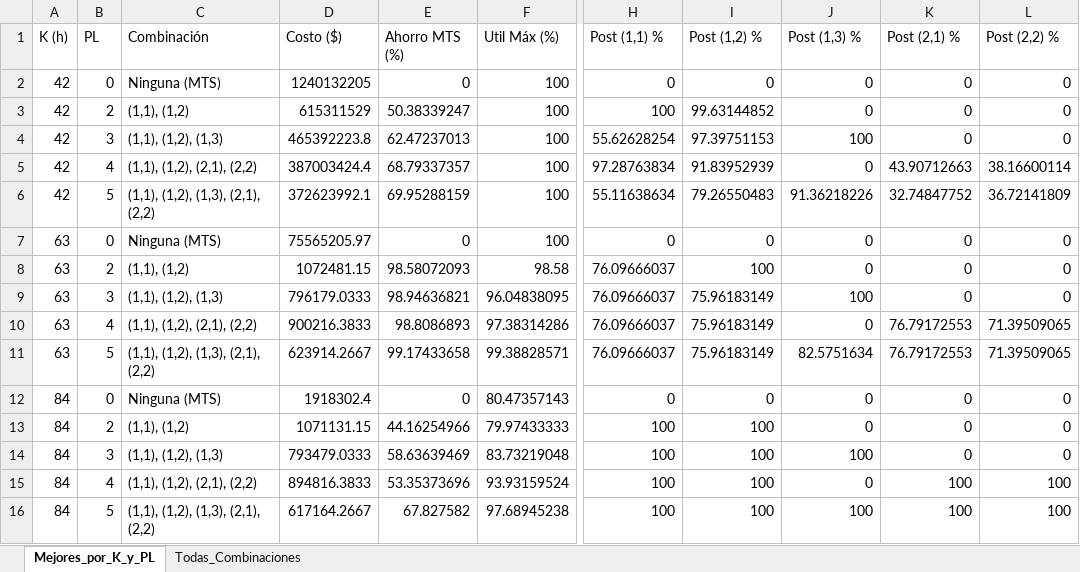
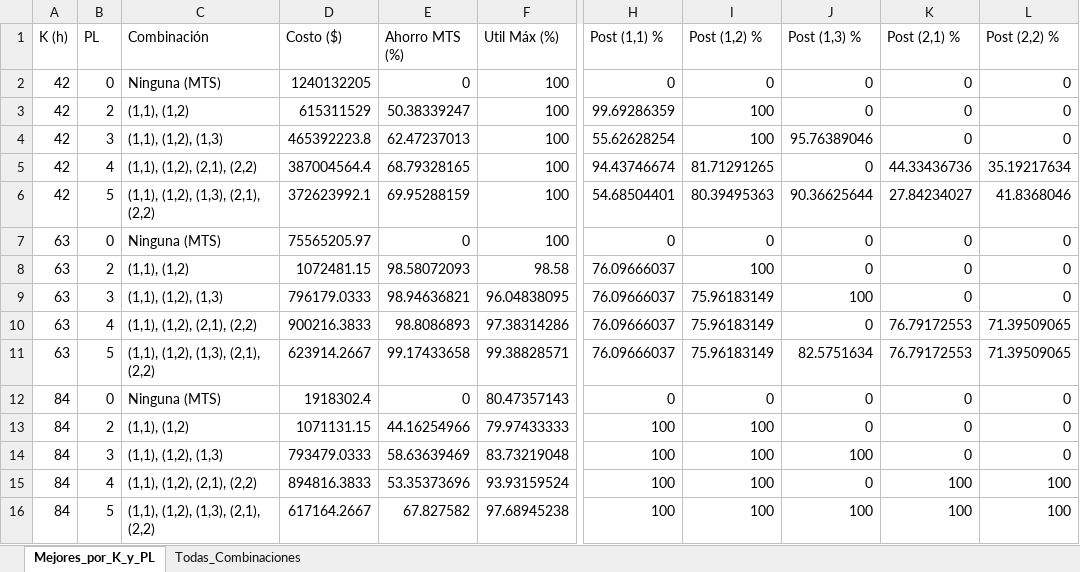
Before and after one commit to Ita033/G27-Postergacion-del-Etiquetado, an Excel workbook: out_3_etiquetas_y_tasa_sku.xlsx, sheet Mejores_por_K_y_PL, drawn as a sheet; only a part is shown, gaps mark what is left out; values as stored, in another font and other column widths than the file's, no borders; the diff names each change by its address in the sheet, - before the commit and + after, or states it on an @@ line.

```diff
--- a/out_3_etiquetas_y_tasa_sku.xlsx (sheet Mejores_por_K_y_PL)
+++ b/out_3_etiquetas_y_tasa_sku.xlsx (sheet Mejores_por_K_y_PL)
-H3 (Post (1,1) %): 100
+H3 (Post (1,1) %): 99.69286359
-I3 (Post (1,2) %): 99.63144852
+I3 (Post (1,2) %): 100
-I4 (Post (1,2) %): 97.39751153
+I4 (Post (1,2) %): 100
-J4 (Post (1,3) %): 100
+J4 (Post (1,3) %): 95.76389046
-D5 (Costo ($)): 387003424.4
+D5 (Costo ($)): 387004564.4
-E5 (Ahorro MTS (%)): 68.79337357
+E5 (Ahorro MTS (%)): 68.79328165
-H5 (Post (1,1) %): 97.28763834
+H5 (Post (1,1) %): 94.43746674
-I5 (Post (1,2) %): 91.83952939
+I5 (Post (1,2) %): 81.71291265
-K5 (Post (2,1) %): 43.90712663
+K5 (Post (2,1) %): 44.33436736
-L5 (Post (2,2) %): 38.16600114
+L5 (Post (2,2) %): 35.19217634
-H6 (Post (1,1) %): 55.11638634
+H6 (Post (1,1) %): 54.68504401
-I6 (Post (1,2) %): 79.26550483
+I6 (Post (1,2) %): 80.39495363
-J6 (Post (1,3) %): 91.36218226
+J6 (Post (1,3) %): 90.36625644
-K6 (Post (2,1) %): 32.74847752
+K6 (Post (2,1) %): 27.84234027
-L6 (Post (2,2) %): 36.72141809
+L6 (Post (2,2) %): 41.8368046
```
Also changed, not shown: sheet Todas_Combinaciones, out_1_capacidad_y_saturacion.xlsx, out_1b_barrido_capacidad.xlsx, 11 other files.
